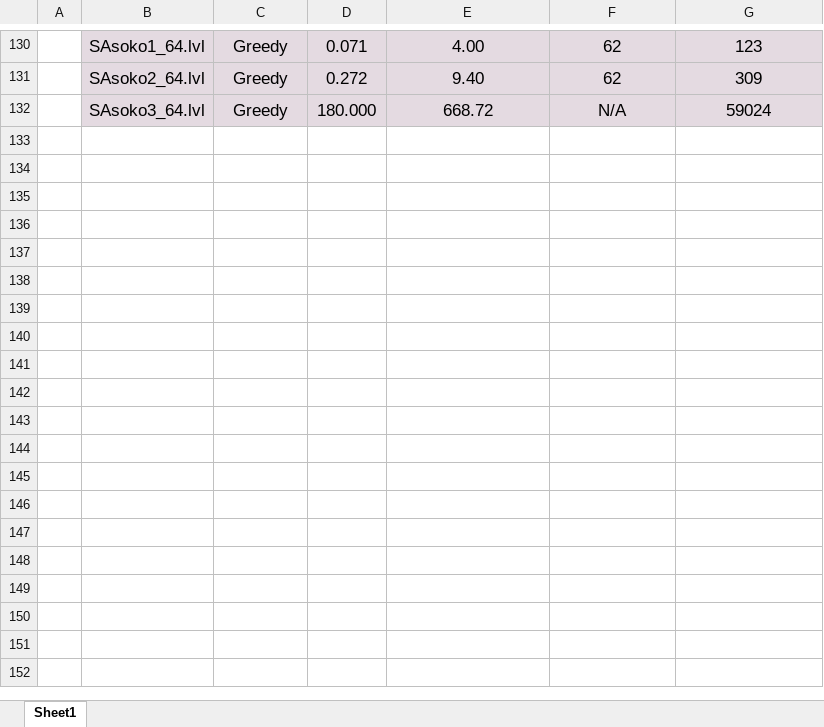
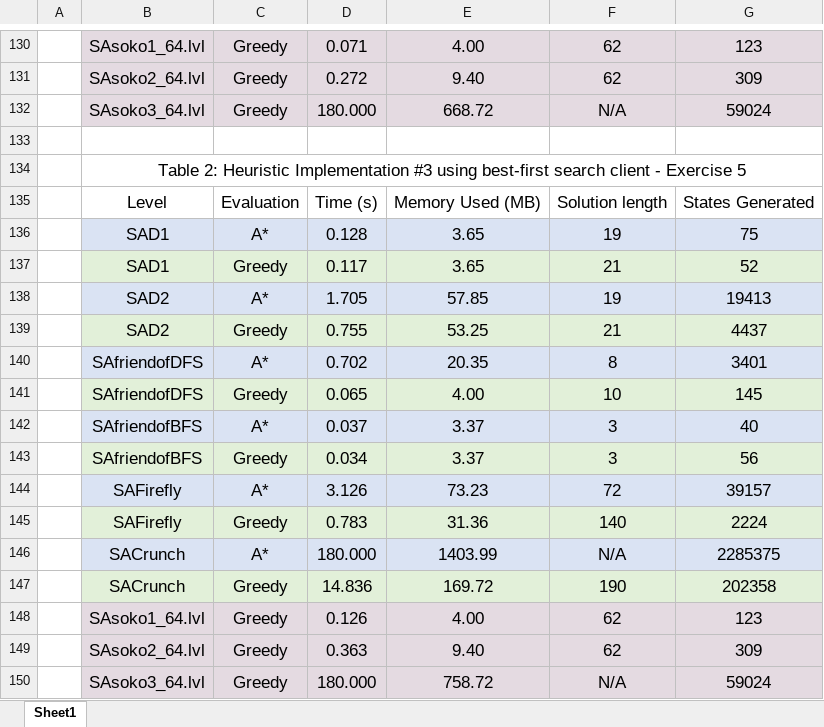
Before and after one commit to sejaldua/sejelo-searchclient, an Excel workbook: benchmarks.xlsx, sheet Sheet1, drawn as a sheet; only a part is shown, gaps mark what is left out; values as stored, in another font and other column widths than the file's, no borders; the diff names each change by its address in the sheet, - before the commit and + after, or states it on an @@ line.

Commit message:
benchmarks excel file is up to date

```diff
--- a/benchmarks.xlsx (sheet Sheet1)
+++ b/benchmarks.xlsx (sheet Sheet1)
+row 133: (empty)
+row 134:  | Table 2: Heuristic Implementation #3 using best-first search client - Exercise 5
+row 135:  | Level | Evaluation | Time (s) | Memory Used (MB) | Solution length | States Generated
+row 136:  | SAD1 | A* | 0.128 | 3.65 | 19 | 75
+row 137:  | SAD1 | Greedy | 0.117 | 3.65 | 21 | 52
+row 138:  | SAD2 | A* | 1.705 | 57.85 | 19 | 19413
+row 139:  | SAD2 | Greedy | 0.755 | 53.25 | 21 | 4437
+row 140:  | SAfriendofDFS | A* | 0.702 | 20.35 | 8 | 3401
+row 141:  | SAfriendofDFS | Greedy | 0.065 | 4.00 | 10 | 145
+row 142:  | SAfriendofBFS | A* | 0.037 | 3.37 | 3 | 40
+row 143:  | SAfriendofBFS | Greedy | 0.034 | 3.37 | 3 | 56
+row 144:  | SAFirefly | A* | 3.126 | 73.23 | 72 | 39157
+row 145:  | SAFirefly | Greedy | 0.783 | 31.36 | 140 | 2224
+row 146:  | SACrunch | A* | 180.000 | 1403.99 | N/A | 2285375
+row 147:  | SACrunch | Greedy | 14.836 | 169.72 | 190 | 202358
+row 148:  | SAsoko1_64.lvl | Greedy | 0.126 | 4.00 | 62 | 123
+row 149:  | SAsoko2_64.lvl | Greedy | 0.363 | 9.40 | 62 | 309
+row 150:  | SAsoko3_64.lvl | Greedy | 180.000 | 758.72 | N/A | 59024
```
